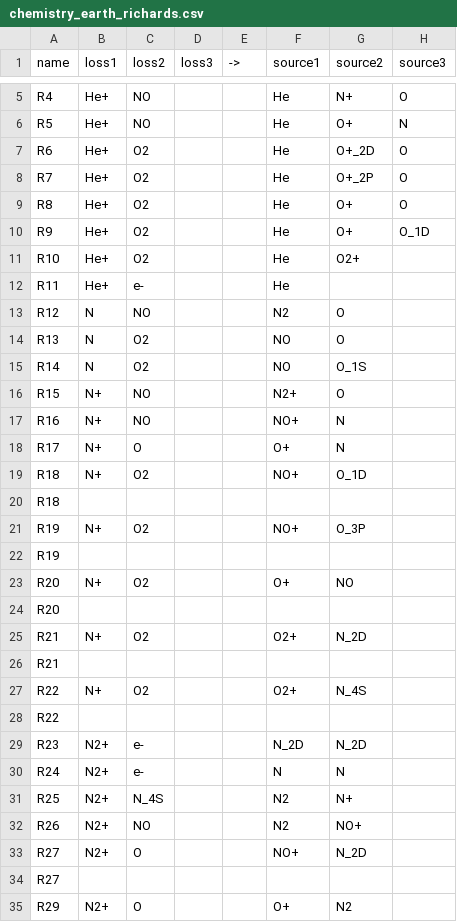
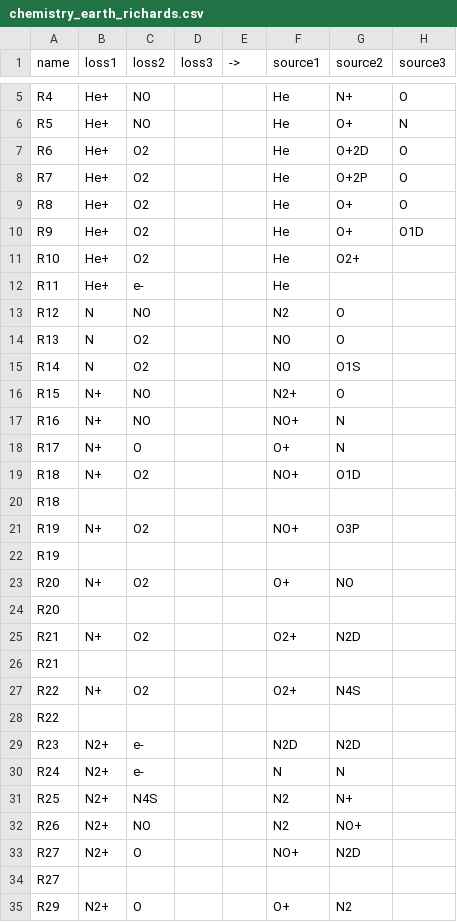
Before and after one commit to AetherModel/Aether, a CSV file: share/run/UA/inputs/chemistry_earth_richards.csv, drawn as a sheet; only a part is shown, gaps mark what is left out; the diff covers the shown part only; the diff names each change by its address in the sheet, - before the commit and + after, or states it on an @@ line.

```diff
--- a/share/run/UA/inputs/chemistry_earth_richards.csv
+++ b/share/run/UA/inputs/chemistry_earth_richards.csv
-G7 (source2): O+_2D
+G7 (source2): O+2D
-G8 (source2): O+_2P
+G8 (source2): O+2P
-H10 (source3): O_1D
+H10 (source3): O1D
-G15 (source2): O_1S
+G15 (source2): O1S
-G19 (source2): O_1D
+G19 (source2): O1D
-G21 (source2): O_3P
+G21 (source2): O3P
-G25 (source2): N_2D
+G25 (source2): N2D
-G27 (source2): N_4S
+G27 (source2): N4S
-F29 (source1): N_2D
+F29 (source1): N2D
-G29 (source2): N_2D
+G29 (source2): N2D
-C31 (loss2): N_4S
+C31 (loss2): N4S
-G33 (source2): N_2D
+G33 (source2): N2D
```
Also changed, not shown: 14 edited cells elsewhere in this file, share/run/UA/inputs/chemistry_earth_simple.csv, share/run/UA/inputs/euv_59_v2.csv, 9 other files.
